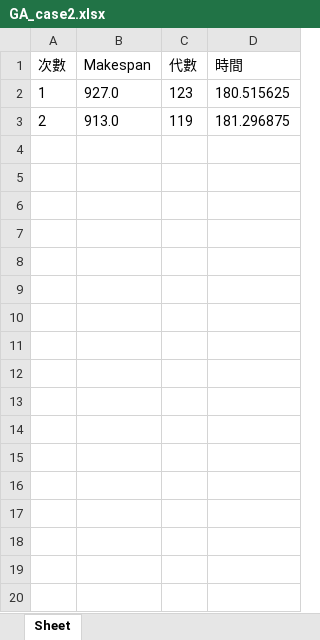
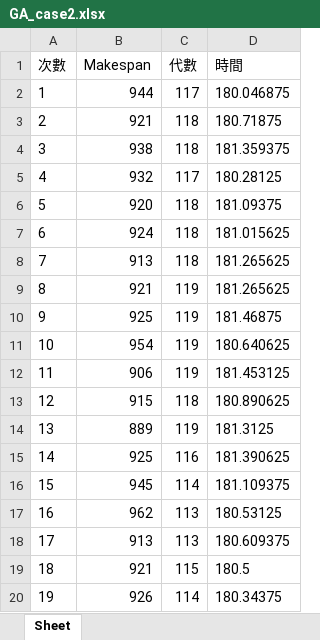
Before and after one commit to zrliang/Hybrid-GA-and-PSO-for-JSSP, an Excel workbook: GA_case2.xlsx, sheet Sheet, drawn as a sheet; only a part is shown; values as stored, in another font and other column widths than the file's, no borders; the diff covers the shown part only; the diff names each change by its address in the sheet, - before the commit and + after, or states it on an @@ line.

```diff
--- a/GA_case2.xlsx (sheet Sheet)
+++ b/GA_case2.xlsx (sheet Sheet)
-B2 (Makespan): 927.0
+B2 (Makespan): 944
-C2 (代數): 123
+C2 (代數): 117
-D2 (時間): 180.515625
+D2 (時間): 180.046875
-B3 (Makespan): 913.0
+B3 (Makespan): 921
-C3 (代數): 119
+C3 (代數): 118
-D3 (時間): 181.296875
+D3 (時間): 180.71875
+row 4: 3 | 938 | 118 | 181.359375
+row 5: 4 | 932 | 117 | 180.28125
+row 6: 5 | 920 | 118 | 181.09375
+row 7: 6 | 924 | 118 | 181.015625
+row 8: 7 | 913 | 118 | 181.265625
+row 9: 8 | 921 | 119 | 181.265625
+row 10: 9 | 925 | 119 | 181.46875
+row 11: 10 | 954 | 119 | 180.640625
+row 12: 11 | 906 | 119 | 181.453125
+row 13: 12 | 915 | 118 | 180.890625
+row 14: 13 | 889 | 119 | 181.3125
+row 15: 14 | 925 | 116 | 181.390625
+row 16: 15 | 945 | 114 | 181.109375
+row 17: 16 | 962 | 113 | 180.53125
+row 18: 17 | 913 | 113 | 180.609375
+row 19: 18 | 921 | 115 | 180.5
+row 20: 19 | 926 | 114 | 180.34375
```
Also changed, not shown: 14 added rows elsewhere in this sheet, PSO_GA_case1.xlsx, PSO_GA_case2.xlsx, 7 other files.
